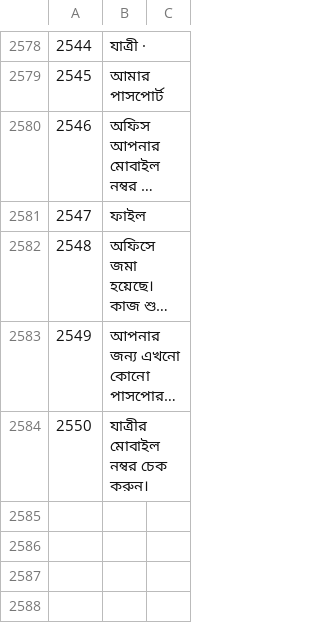
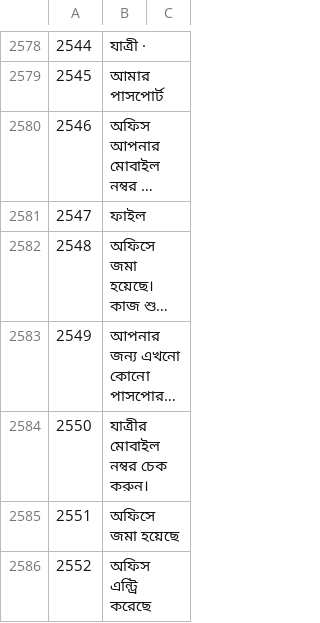
Before and after one commit to sjn6t9/migV33, a TSV file: i18n/bn.tsv, drawn as a sheet; only a part is shown, gaps mark what is left out; long unchanged cells end in …; the diff names each change by its address in the sheet, - before the commit and + after, or states it on an @@ line.

```diff
--- a/i18n/bn.tsv
+++ b/i18n/bn.tsv
+row 2585: 2551 | অফিসে জমা হয়েছে
+row 2586: 2552 | অফিস এন্ট্রি করেছে
```
Also changed, not shown: i18n/fj.tsv, i18n/hi.tsv, 12 other files.
